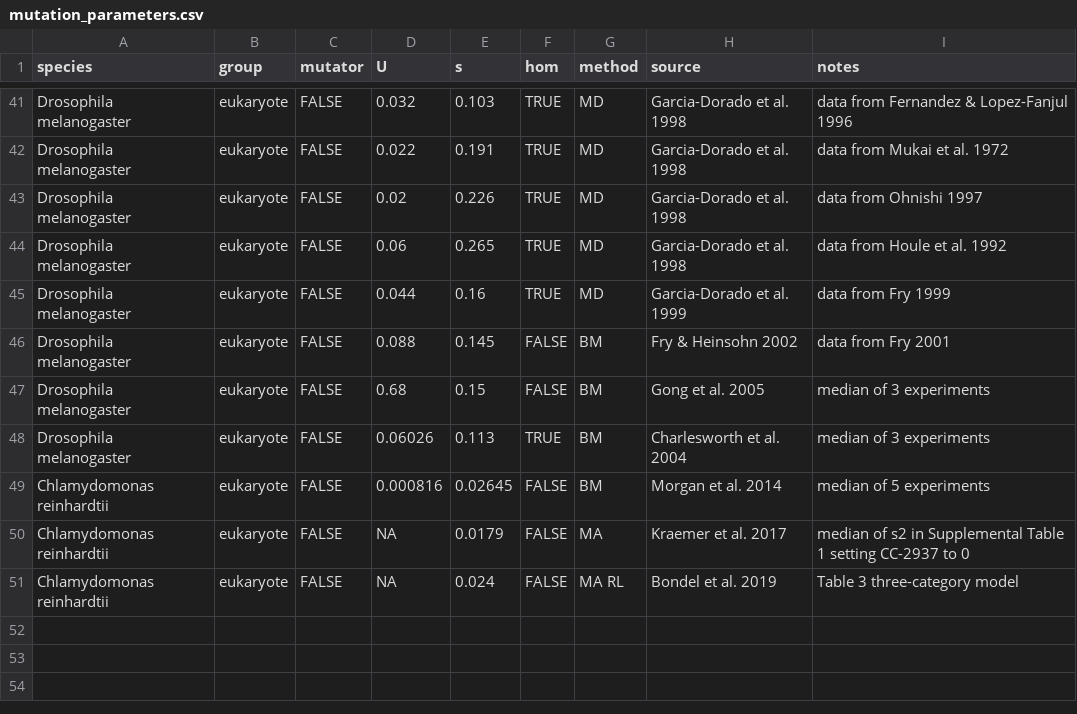
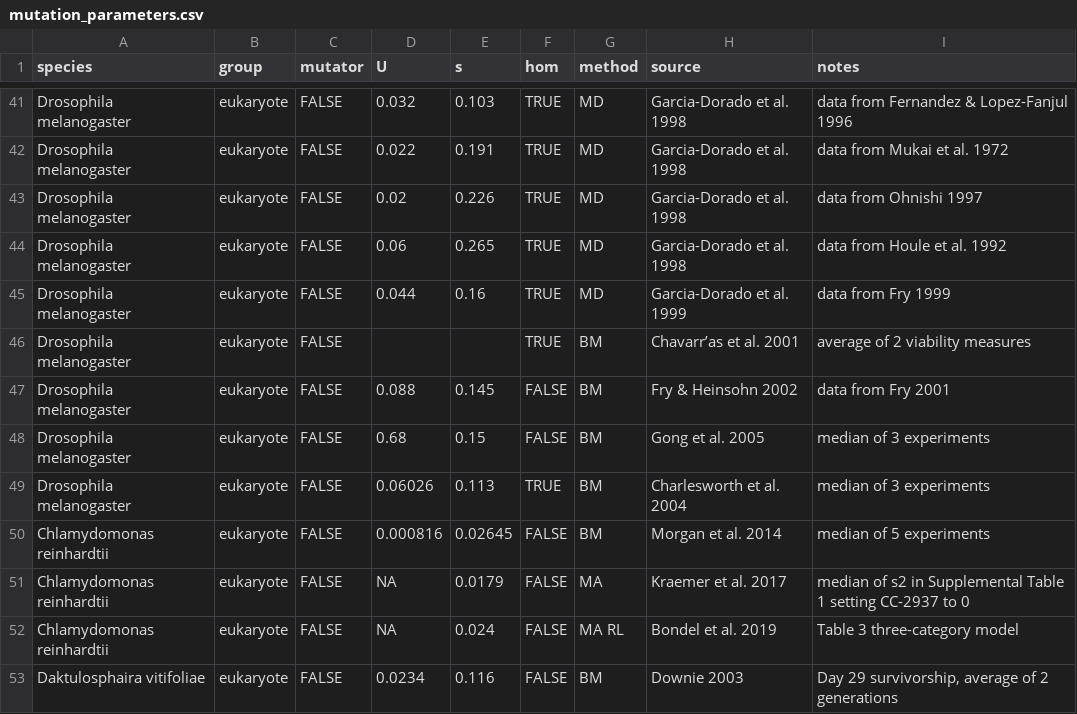
Before and after one commit to rbazev/doomed, a CSV file: python/data/mutation_parameters.csv, drawn as a sheet; only a part is shown, gaps mark what is left out; the diff names each change by its address in the sheet, - before the commit and + after, or states it on an @@ line.

```diff
--- a/python/data/mutation_parameters.csv
+++ b/python/data/mutation_parameters.csv
+row 46: Drosophila melanogaster | eukaryote | FALSE |  |  | TRUE | BM | Chavarr’as et al. 2001 | average of 2 viability measures
+row 53: Daktulosphaira vitifoliae | eukaryote | FALSE | 0.0234 | 0.116 | FALSE | BM | Downie 2003 | Day 29 survivorship, average of 2 generations
```
Also changed, not shown: 8 other files.
